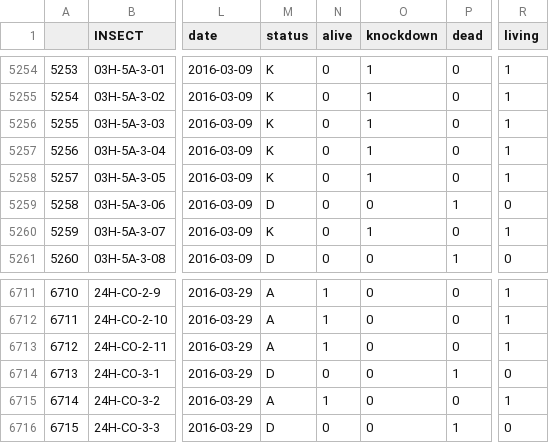
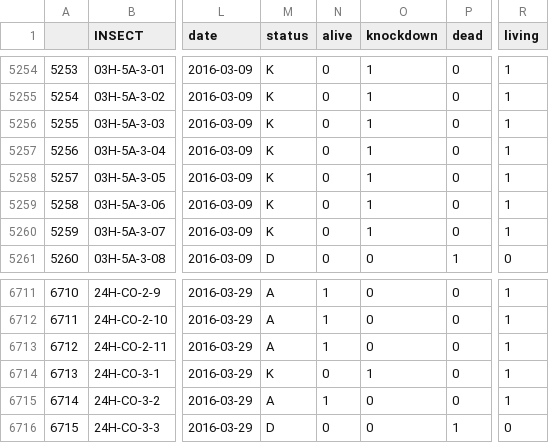
Before and after one commit to chirimacha/Laboratory, a CSV file: Inesfly_Paint_Bed_Bug_Trial/DATA/DataMelt.csv, drawn as a sheet; only a part is shown, gaps mark what is left out; the diff names each change by its address in the sheet, - before the commit and + after, or states it on an @@ line.

```diff
--- a/Inesfly_Paint_Bed_Bug_Trial/DATA/DataMelt.csv
+++ b/Inesfly_Paint_Bed_Bug_Trial/DATA/DataMelt.csv
-M5259 (status): D
+M5259 (status): K
-O5259 (knockdown): 0
+O5259 (knockdown): 1
-P5259 (dead): 1
+P5259 (dead): 0
-R5259 (living): 0
+R5259 (living): 1
-M6714 (status): D
+M6714 (status): K
-O6714 (knockdown): 0
+O6714 (knockdown): 1
-P6714 (dead): 1
+P6714 (dead): 0
-R6714 (living): 0
+R6714 (living): 1
```
Also changed, not shown: 1 other file.
